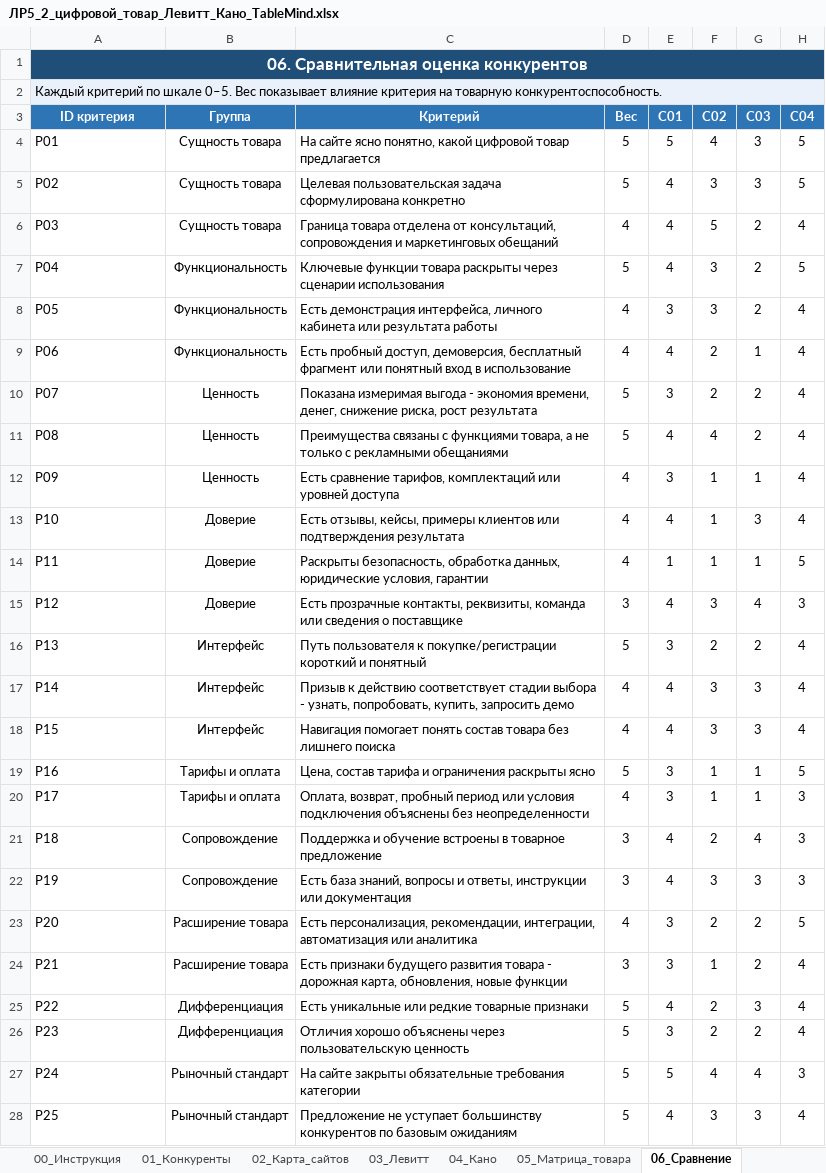
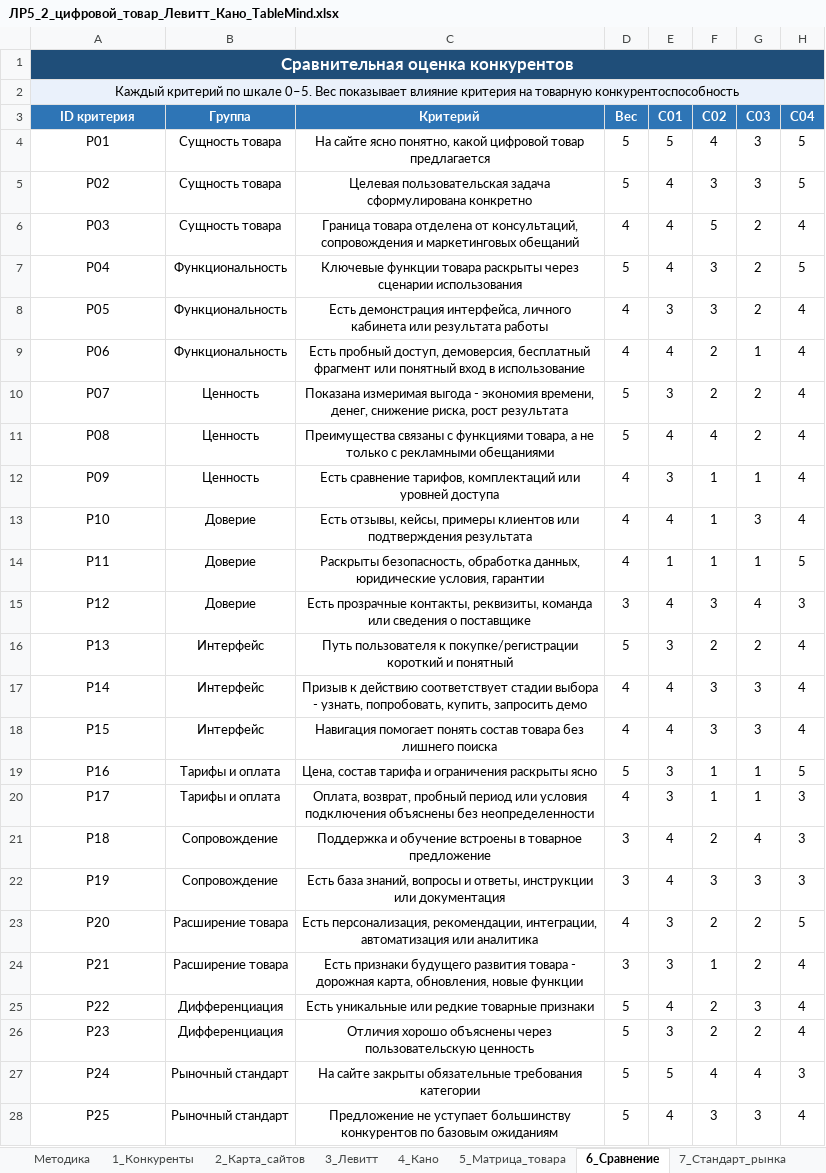
Before and after one commit to Asteliaa/TableMind_EB, an Excel workbook: ЛР5_Анализ_конкурентов/Excel/ЛР5_2_цифровой_товар_Левитт_Кано_TableMind.xlsx, sheet 6_Сравнение, drawn as a sheet; only a part is shown; values as stored, in another font and other column widths than the file's, no borders; table styles not drawn; the diff covers the shown part only; the diff names each change by its address in the sheet, - before the commit and + after, or states it on an @@ line.

```diff
--- a/ЛР5_Анализ_конкурентов/Excel/ЛР5_2_цифровой_товар_Левитт_Кано_TableMind.xlsx (sheet 6_Сравнение)
+++ b/ЛР5_Анализ_конкурентов/Excel/ЛР5_2_цифровой_товар_Левитт_Кано_TableMind.xlsx (sheet 6_Сравнение)
-sheet tab: 00_Инструкция
+sheet tab: Методика
-sheet tab: 01_Конкуренты
+sheet tab: 1_Конкуренты
-sheet tab: 02_Карта_сайтов
+sheet tab: 2_Карта_сайтов
-sheet tab: 03_Левитт
+sheet tab: 3_Левитт
-sheet tab: 04_Кано
+sheet tab: 4_Кано
-sheet tab: 05_Матрица_товара
+sheet tab: 5_Матрица_товара
-sheet tab: 06_Сравнение
+sheet tab: 6_Сравнение
-A1 (ID критерия): 06. Сравнительная оценка конкурентов
+A1 (ID критерия): Сравнительная оценка конкурентов
-A2 (ID критерия): …на товарную конкурентоспособность.
+A2 (ID критерия): …на товарную конкурентоспособность
-A2 alignment: left
+A2 alignment: center
-A4:A28 alignment: left
+A4:A28 alignment: center
-C4:C28 alignment: left
+C4:C28 alignment: center
```
Also changed, not shown: 11 edited cells and cell formats elsewhere in this sheet, sheet 9_Дашборд, sheet 7_Стандарт_рынка, sheet 8_Преимущества, sheet 5_Матрица_товара, sheet Методика, sheet Справочники, 4 more sheets, other sheet tabs, formulas that keep their value, charts or pictures, ЛР5_Анализ_конкурентов/Excel/ЛР5_3_бизнес_модели_конкурентов_TableMind.xlsx, ЛР6_ЦП_Канвас_сценарии_релизы/Excel/ЛР6_5_деление_на_релизы_TableMind.xlsx.
